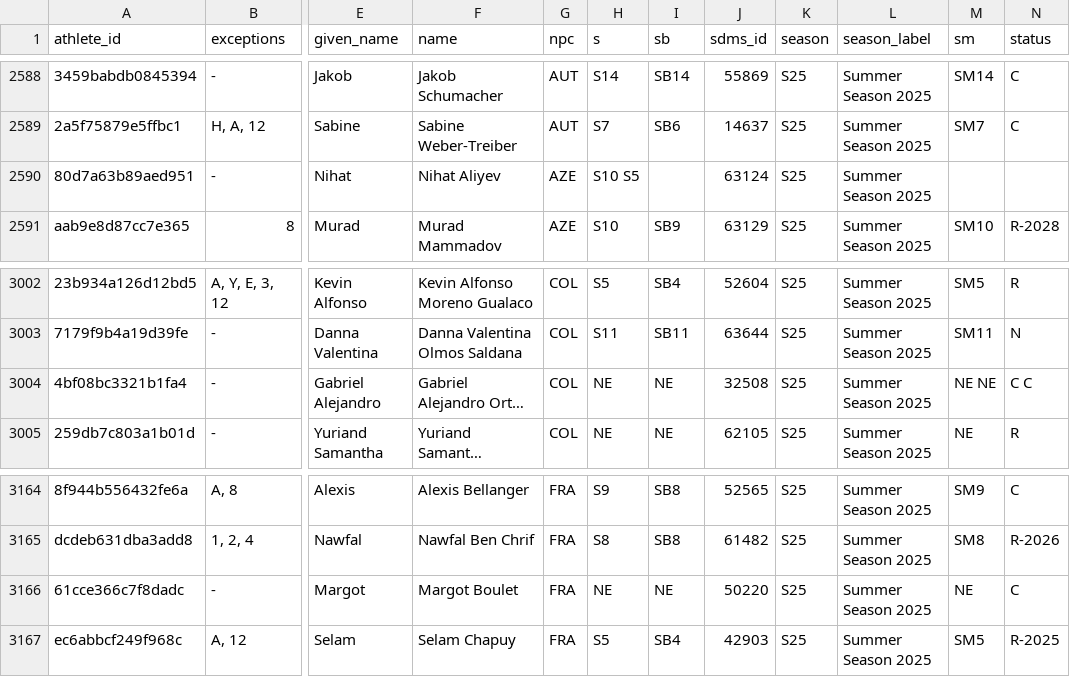
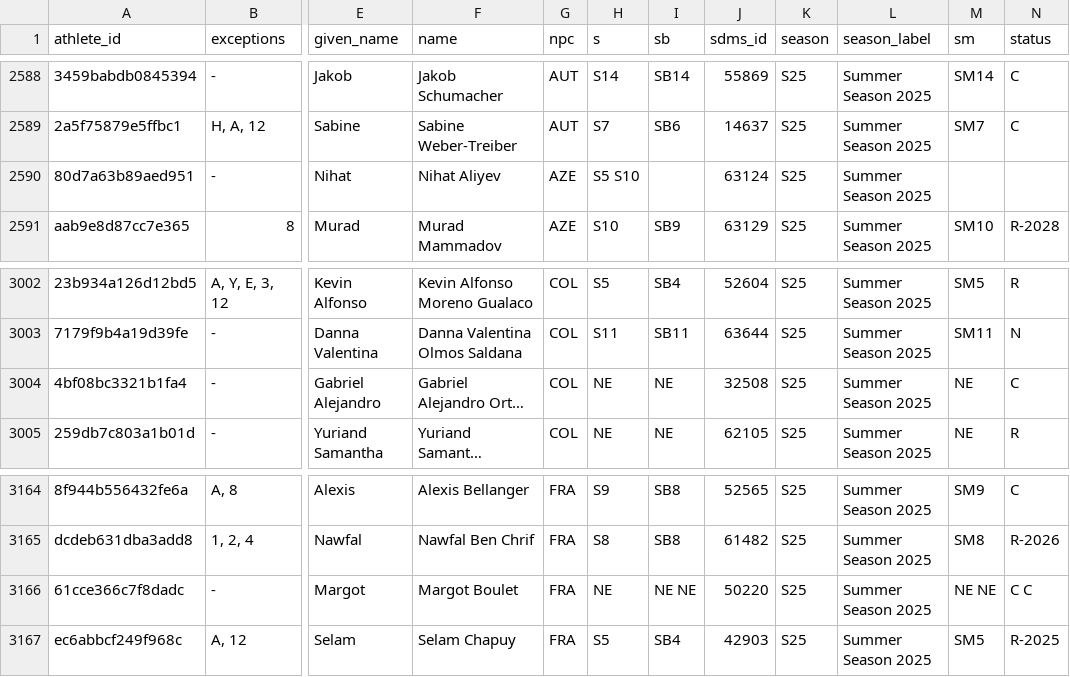
Before and after one commit to OpenWaterXT/1, a CSV file: data/latest.csv, drawn as a sheet; only a part is shown, gaps mark what is left out; long unchanged cells end in …; the diff names each change by its address in the sheet, - before the commit and + after, or states it on an @@ line.

```diff
--- a/data/latest.csv
+++ b/data/latest.csv
-H2590 (s): S10 S5
+H2590 (s): S5 S10
-M3004 (sm): NE NE
+M3004 (sm): NE
-N3004 (status): C C
+N3004 (status): C
-I3166 (sb): NE
+I3166 (sb): NE NE
-M3166 (sm): NE
+M3166 (sm): NE NE
-N3166 (status): C
+N3166 (status): C C
```
Also changed, not shown: data/seasons/S25.csv, 3 other files.
